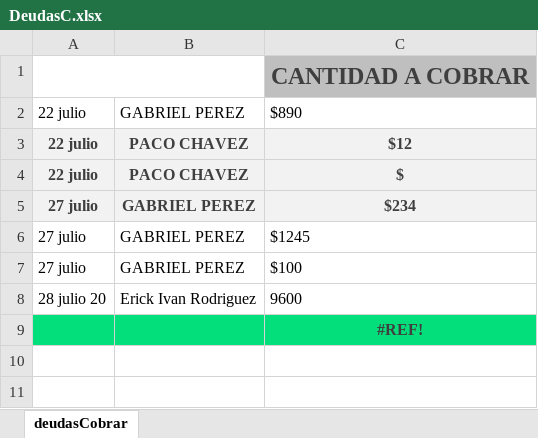
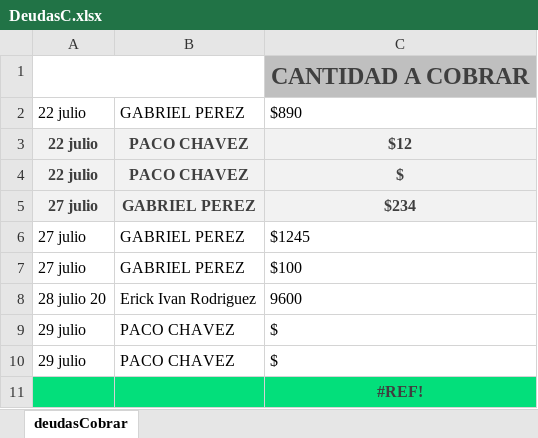
Before and after one commit to Alisbasa/EPIC-MOUNTAIN-SYSTEM, an Excel workbook: JavaApplication19/src/excel/DeudasC.xlsx, sheet deudasCobrar, drawn as a sheet; values as stored, in another font and other column widths than the file's, no borders; charts and pictures not drawn; the diff names each change by its address in the sheet, - before the commit and + after, or states it on an @@ line.

```diff
--- a/JavaApplication19/src/excel/DeudasC.xlsx (sheet deudasCobrar)
+++ b/JavaApplication19/src/excel/DeudasC.xlsx (sheet deudasCobrar)
+row 9: 29 julio | PACO CHAVEZ | $
+row 10: 29 julio | PACO CHAVEZ | $
```
Also changed, not shown: charts or pictures, JavaApplication19/src/excel/LibrosContables.xlsx, 2 other files.
